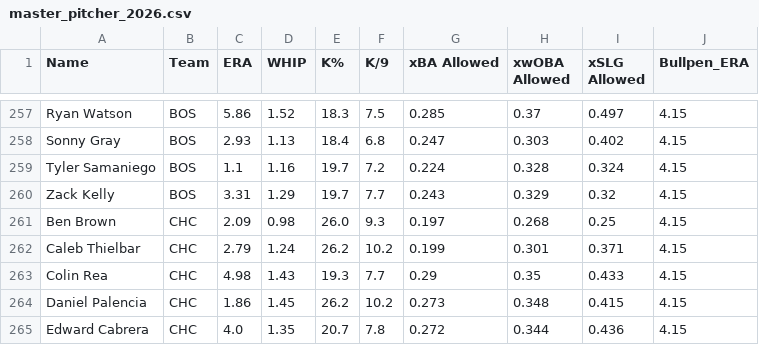
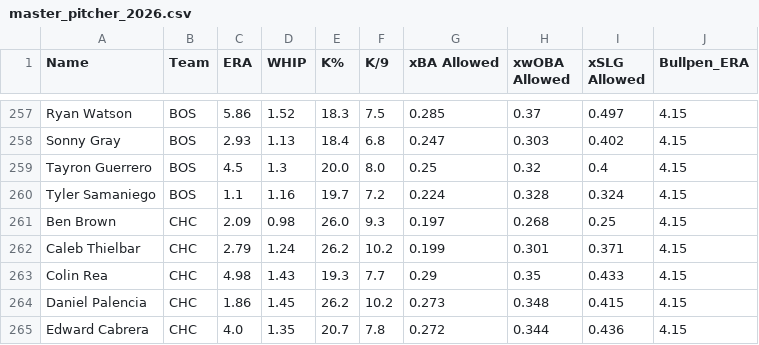
Before and after one commit to KatyushaDashboard/MLB-Props-Dashboard, a CSV file: master_pitcher_2026.csv, drawn as a sheet; only a part is shown, gaps mark what is left out.

```diff
--- a/master_pitcher_2026.csv
+++ b/master_pitcher_2026.csv
@@ -258,4 +258,4 @@ Ryan Watson,BOS,5.86,1.52,18.3,7.5,0.285,0.37,0.497,4.15
 Sonny Gray,BOS,2.93,1.13,18.4,6.8,0.247,0.303,0.402,4.15
+Tayron Guerrero,BOS,4.5,1.3,20.0,8.0,0.25,0.32,0.4,4.15
 Tyler Samaniego,BOS,1.1,1.16,19.7,7.2,0.224,0.328,0.324,4.15
-Zack Kelly,BOS,3.31,1.29,19.7,7.7,0.243,0.329,0.32,4.15
 Ben Brown,CHC,2.09,0.98,26.0,9.3,0.197,0.268,0.25,4.15
```
